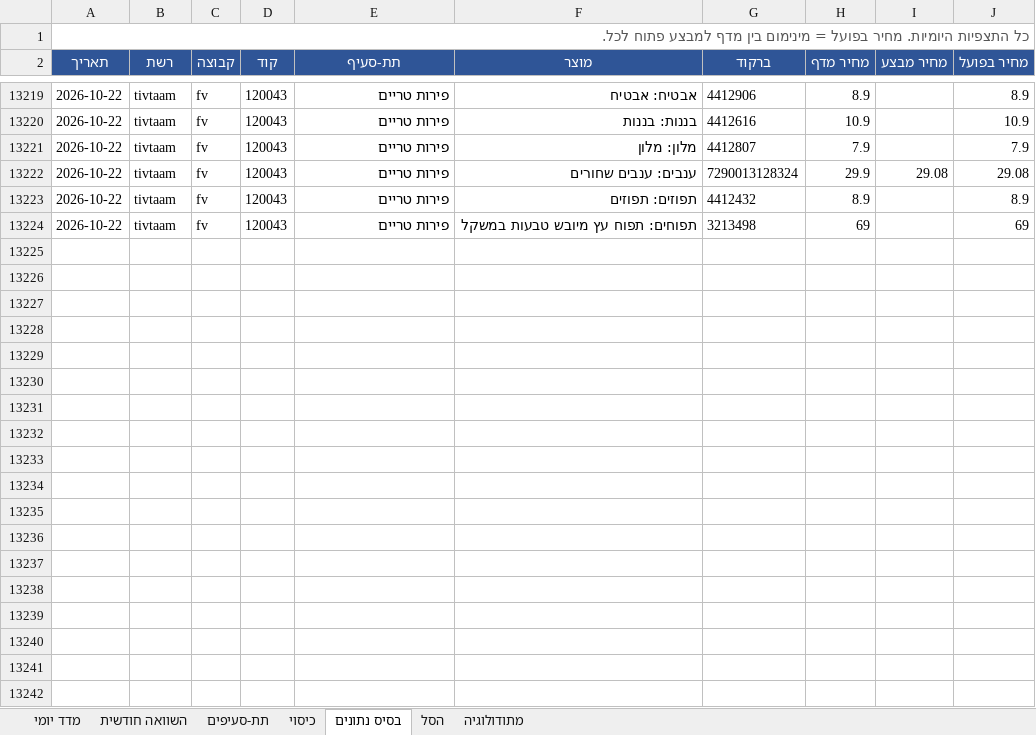
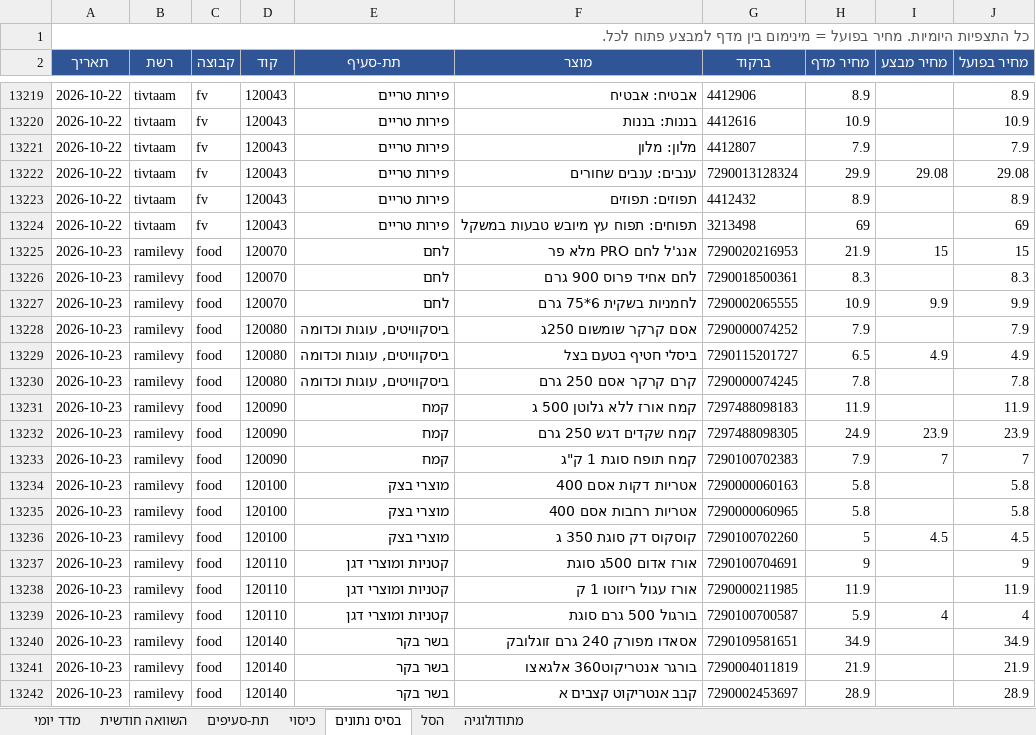
Before and after one commit to gbo1381/food-price-tracker, an Excel workbook: data/workbook/מעקב מחירי מזון.xlsx, sheet בסיס נתונים, drawn as a sheet; only a part is shown, gaps mark what is left out; values as stored, in another font and other column widths than the file's, no borders; the diff covers the shown part only; the diff names each change by its address in the sheet, - before the commit and + after, or states it on an @@ line.

```diff
--- a/data/workbook/מעקב מחירי מזון.xlsx (sheet בסיס נתונים)
+++ b/data/workbook/מעקב מחירי מזון.xlsx (sheet בסיס נתונים)
+row 13225: 2026-10-23 | ramilevy | food | 120070 | לחם | אנג'ל לחם PRO מלא פר | 7290020216953 | 21.9 | 15 | 15
+row 13226: 2026-10-23 | ramilevy | food | 120070 | לחם | לחם אחיד פרוס 900 גרם | 7290018500361 | 8.3 |  | 8.3
+row 13227: 2026-10-23 | ramilevy | food | 120070 | לחם | לחמניות בשקית 6*75 גרם | 7290002065555 | 10.9 | 9.9 | 9.9
+row 13228: 2026-10-23 | ramilevy | food | 120080 | ביסקוויטים, עוגות וכדומה | אסם קרקר שומשום 250ג | 7290000074252 | 7.9 |  | 7.9
+row 13229: 2026-10-23 | ramilevy | food | 120080 | ביסקוויטים, עוגות וכדומה | ביסלי חטיף בטעם בצל | 7290115201727 | 6.5 | 4.9 | 4.9
+row 13230: 2026-10-23 | ramilevy | food | 120080 | ביסקוויטים, עוגות וכדומה | קרם קרקר אסם 250 גרם | 7290000074245 | 7.8 |  | 7.8
+row 13231: 2026-10-23 | ramilevy | food | 120090 | קמח | קמח אורז ללא גלוטן 500 ג | 7297488098183 | 11.9 |  | 11.9
+row 13232: 2026-10-23 | ramilevy | food | 120090 | קמח | קמח שקדים דגש 250 גרם | 7297488098305 | 24.9 | 23.9 | 23.9
+row 13233: 2026-10-23 | ramilevy | food | 120090 | קמח | קמח תופח סוגת 1 ק"ג | 7290100702383 | 7.9 | 7 | 7
+row 13234: 2026-10-23 | ramilevy | food | 120100 | מוצרי בצק | אטריות דקות אסם 400 | 7290000060163 | 5.8 |  | 5.8
+row 13235: 2026-10-23 | ramilevy | food | 120100 | מוצרי בצק | אטריות רחבות אסם 400 | 7290000060965 | 5.8 |  | 5.8
+row 13236: 2026-10-23 | ramilevy | food | 120100 | מוצרי בצק | קוסקוס דק סוגת 350 ג | 7290100702260 | 5 | 4.5 | 4.5
+row 13237: 2026-10-23 | ramilevy | food | 120110 | קטניות ומוצרי דגן | אורז אדום 500ג סוגת | 7290100704691 | 9 |  | 9
+row 13238: 2026-10-23 | ramilevy | food | 120110 | קטניות ומוצרי דגן | אורז עגול ריזוטו 1 ק | 7290000211985 | 11.9 |  | 11.9
+row 13239: 2026-10-23 | ramilevy | food | 120110 | קטניות ומוצרי דגן | בורגול 500 גרם סוגת | 7290100700587 | 5.9 | 4 | 4
+row 13240: 2026-10-23 | ramilevy | food | 120140 | בשר בקר | אסאדו מפורק 240 גרם זוגלובק | 7290109581651 | 34.9 |  | 34.9
+row 13241: 2026-10-23 | ramilevy | food | 120140 | בשר בקר | בורגר אנטריקוט360 אלגאצו | 7290004011819 | 21.9 |  | 21.9
+row 13242: 2026-10-23 | ramilevy | food | 120140 | בשר בקר | קבב אנטריקוט קצבים א | 7290002453697 | 28.9 |  | 28.9
```
Also changed, not shown: 166 added rows elsewhere in this sheet, sheet מדד יומי, sheet תת-סעיפים, sheet השוואה חודשית, 7 other files.
